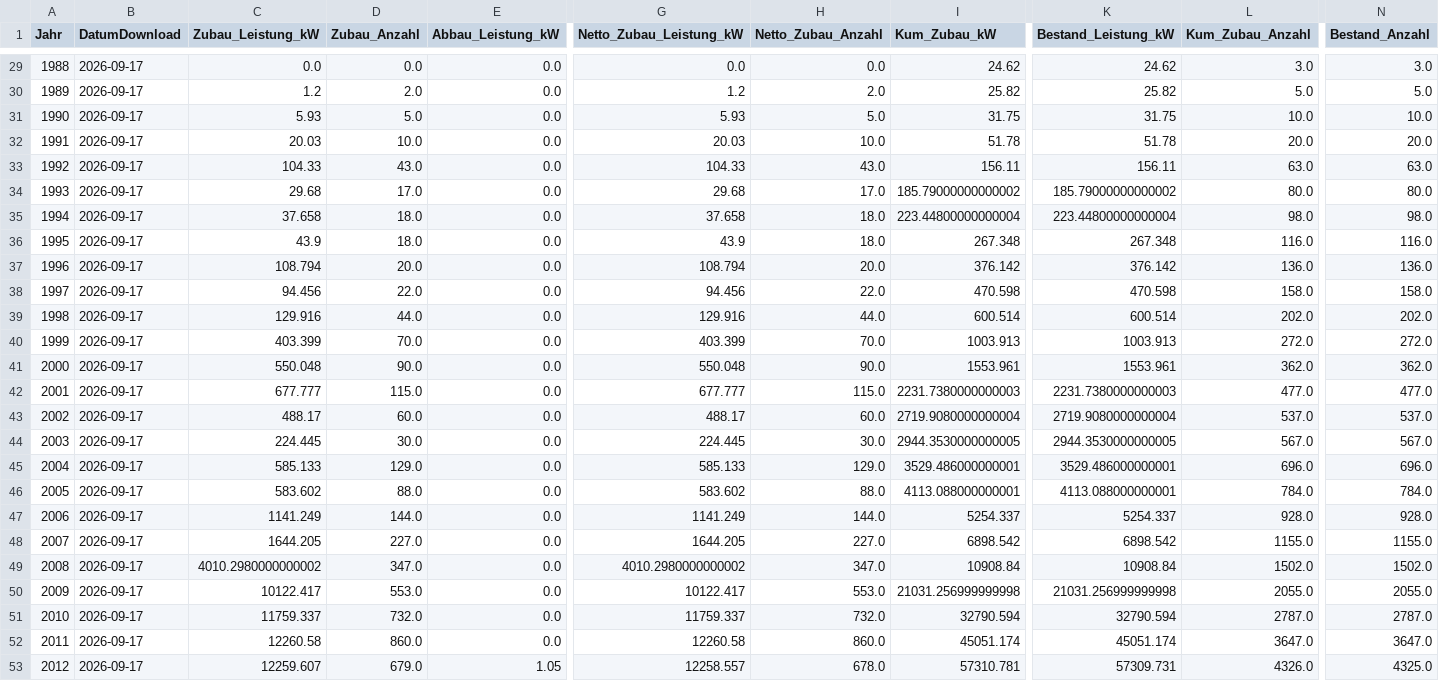
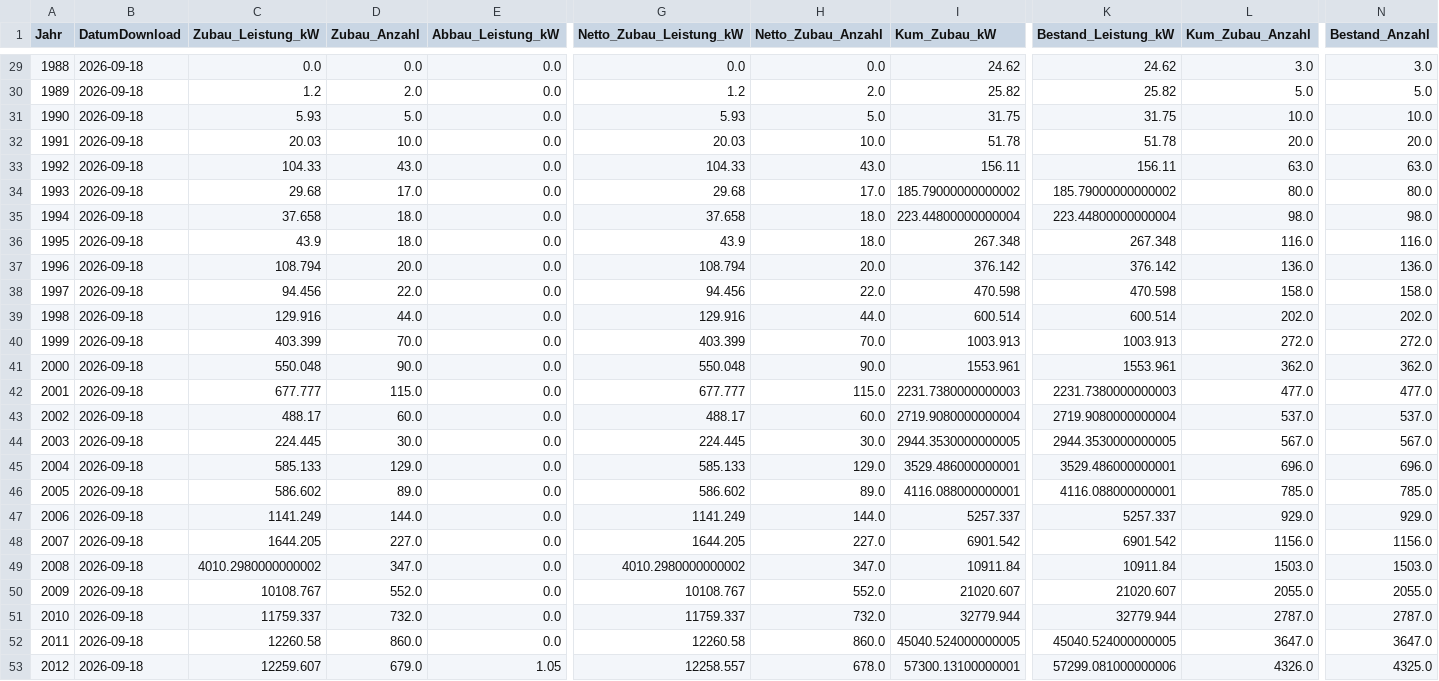
Before and after one commit to afanegas/berlin-pv-monitor, a CSV file: solar_berlin_yearly.csv, drawn as a sheet; only a part is shown, gaps mark what is left out; the diff covers the shown part only; the diff names each change by its address in the sheet, - before the commit and + after, or states it on an @@ line.

```diff
--- a/solar_berlin_yearly.csv
+++ b/solar_berlin_yearly.csv
-B29:B53 (DatumDownload): 2026-09-17
+B29:B53 (DatumDownload): 2026-09-18
-C46 (Zubau_Leistung_kW): 583.602
+C46 (Zubau_Leistung_kW): 586.602
-D46 (Zubau_Anzahl): 88.0
+D46 (Zubau_Anzahl): 89.0
-G46 (Netto_Zubau_Leistung_kW): 583.602
+G46 (Netto_Zubau_Leistung_kW): 586.602
-H46 (Netto_Zubau_Anzahl): 88.0
+H46 (Netto_Zubau_Anzahl): 89.0
-I46 (Kum_Zubau_kW): 4113.088000000001
+I46 (Kum_Zubau_kW): 4116.088000000001
-K46 (Bestand_Leistung_kW): 4113.088000000001
+K46 (Bestand_Leistung_kW): 4116.088000000001
-L46 (Kum_Zubau_Anzahl): 784.0
+L46 (Kum_Zubau_Anzahl): 785.0
-N46 (Bestand_Anzahl): 784.0
+N46 (Bestand_Anzahl): 785.0
-I47 (Kum_Zubau_kW): 5254.337
+I47 (Kum_Zubau_kW): 5257.337
-K47 (Bestand_Leistung_kW): 5254.337
+K47 (Bestand_Leistung_kW): 5257.337
-L47 (Kum_Zubau_Anzahl): 928.0
+L47 (Kum_Zubau_Anzahl): 929.0
-N47 (Bestand_Anzahl): 928.0
+N47 (Bestand_Anzahl): 929.0
-I48 (Kum_Zubau_kW): 6898.542
+I48 (Kum_Zubau_kW): 6901.542
-K48 (Bestand_Leistung_kW): 6898.542
+K48 (Bestand_Leistung_kW): 6901.542
-L48 (Kum_Zubau_Anzahl): 1155.0
+L48 (Kum_Zubau_Anzahl): 1156.0
-N48 (Bestand_Anzahl): 1155.0
+N48 (Bestand_Anzahl): 1156.0
-I49 (Kum_Zubau_kW): 10908.84
+I49 (Kum_Zubau_kW): 10911.84
-K49 (Bestand_Leistung_kW): 10908.84
+K49 (Bestand_Leistung_kW): 10911.84
-L49 (Kum_Zubau_Anzahl): 1502.0
+L49 (Kum_Zubau_Anzahl): 1503.0
-N49 (Bestand_Anzahl): 1502.0
+N49 (Bestand_Anzahl): 1503.0
-C50 (Zubau_Leistung_kW): 10122.417
+C50 (Zubau_Leistung_kW): 10108.767
-D50 (Zubau_Anzahl): 553.0
+D50 (Zubau_Anzahl): 552.0
-G50 (Netto_Zubau_Leistung_kW): 10122.417
+G50 (Netto_Zubau_Leistung_kW): 10108.767
-H50 (Netto_Zubau_Anzahl): 553.0
+H50 (Netto_Zubau_Anzahl): 552.0
-I50 (Kum_Zubau_kW): 21031.256999999998
+I50 (Kum_Zubau_kW): 21020.607
-K50 (Bestand_Leistung_kW): 21031.256999999998
+K50 (Bestand_Leistung_kW): 21020.607
-I51 (Kum_Zubau_kW): 32790.594
+I51 (Kum_Zubau_kW): 32779.944
-K51 (Bestand_Leistung_kW): 32790.594
+K51 (Bestand_Leistung_kW): 32779.944
-I52 (Kum_Zubau_kW): 45051.174
+I52 (Kum_Zubau_kW): 45040.524000000005
-K52 (Bestand_Leistung_kW): 45051.174
+K52 (Bestand_Leistung_kW): 45040.524000000005
-I53 (Kum_Zubau_kW): 57310.781
+I53 (Kum_Zubau_kW): 57300.13100000001
-K53 (Bestand_Leistung_kW): 57309.731
+K53 (Bestand_Leistung_kW): 57299.081000000006
```
Also changed, not shown: 93 edited cells elsewhere in this file.
